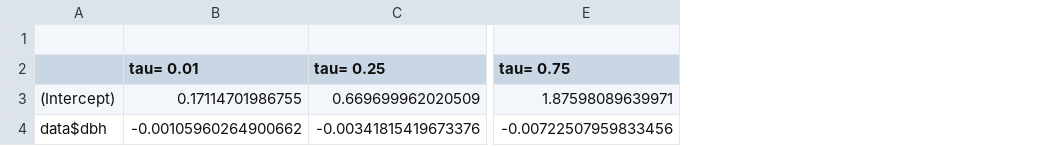
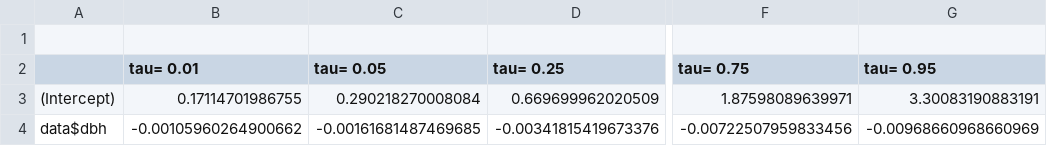
Before and after one commit to m-o-kobe/home, a CSV file: kamchatka/nenrin/growth/growth_bp.csv, drawn as a sheet; only a part is shown, gaps mark what is left out; the diff names each change by its address in the sheet, - before the commit and + after, or states it on an @@ line.

```diff
--- a/kamchatka/nenrin/growth/growth_bp.csv
+++ b/kamchatka/nenrin/growth/growth_bp.csv
+column C (tau= 0.05), rows 3-4: 0.290218270008084 | -0.00161681487469685
+column G (tau= 0.95), rows 3-4: 3.30083190883191 | -0.00968660968660969
```
Also changed, not shown: kamchatka/nenrin/growth/growth_lc.csv, kamchatka/nenrin/growth/growth_pt.csv, 4 other files.
